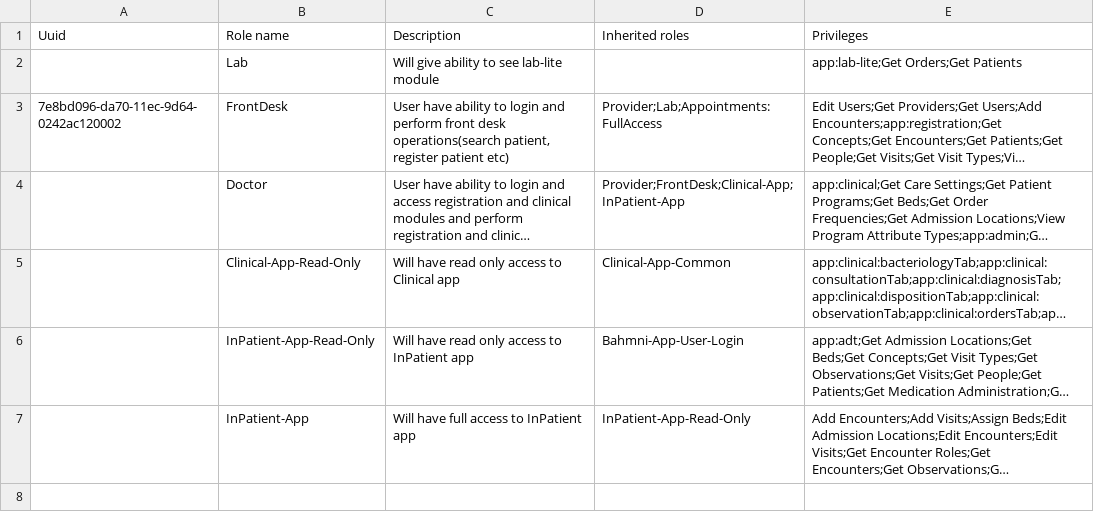
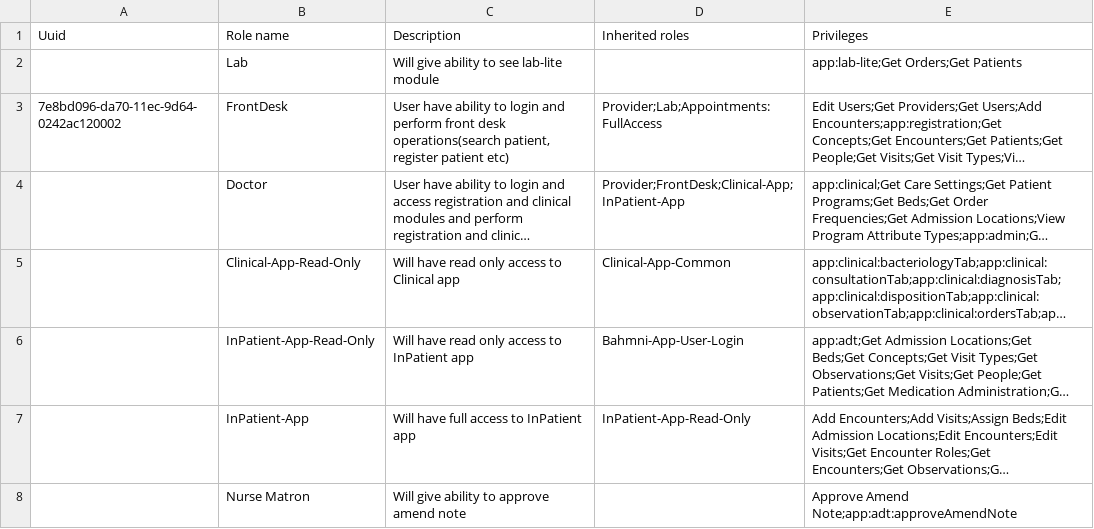
Before and after one commit to Bahmni/standard-config, a CSV file: masterdata/configuration/roles/roles.csv, drawn as a sheet; long unchanged cells end in …; the diff names each change by its address in the sheet, - before the commit and + after, or states it on an @@ line.

```diff
--- a/masterdata/configuration/roles/roles.csv
+++ b/masterdata/configuration/roles/roles.csv
+row 8:  | Nurse Matron | Will give ability to approve amend note |  | Approve Amend Note;app:adt:approveAmendNote
```
Also changed, not shown: masterdata/configuration/privileges/privileges.csv, 6 other files.
